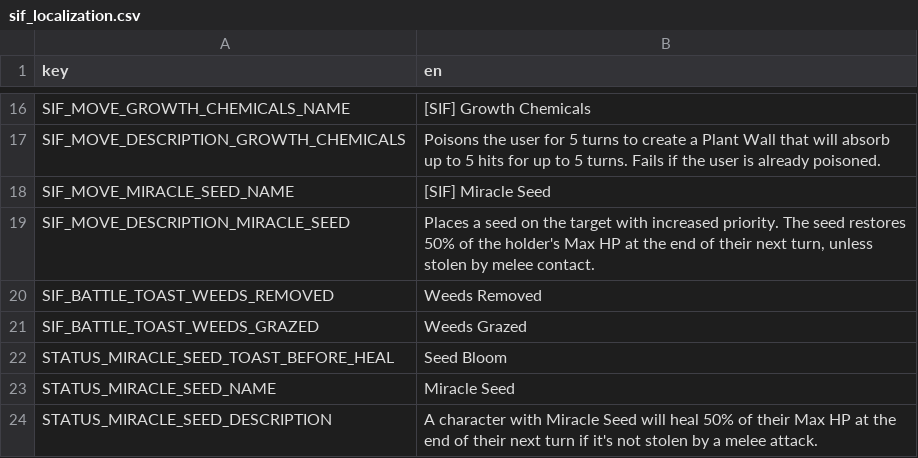
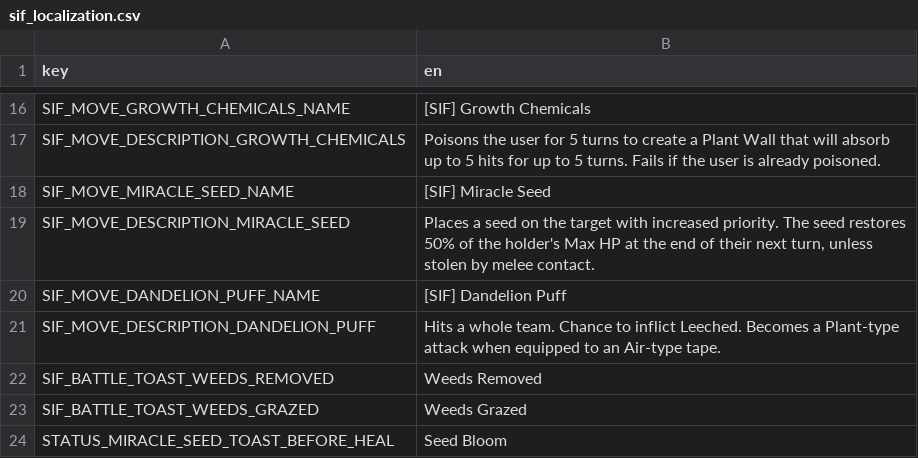
Before and after one commit to TheOnly8Z/CassetteBeasts_SynergyIsFun, a CSV file: sif_localization.csv, drawn as a sheet; only a part is shown, gaps mark what is left out; the shorter side is filled out with more unchanged rows.

Commit message:
Dandelion Puff

```diff
--- a/sif_localization.csv
+++ b/sif_localization.csv
@@ -19,2 +19,4 @@ SIF_MOVE_MIRACLE_SEED_NAME,[SIF] Miracle Seed
 SIF_MOVE_DESCRIPTION_MIRACLE_SEED,"Places a seed on the target with increased priority. The seed restores 50% of the holder's Max HP at the end of their next turn, unless stolen by melee contact."
+SIF_MOVE_DANDELION_PUFF_NAME,[SIF] Dandelion Puff
+SIF_MOVE_DESCRIPTION_DANDELION_PUFF,"Hits a whole team. Chance to inflict Leeched. Becomes a Plant-type attack when equipped to an Air-type tape."
 SIF_BATTLE_TOAST_WEEDS_REMOVED,Weeds Removed
```
Also changed, not shown: 4 other files.
